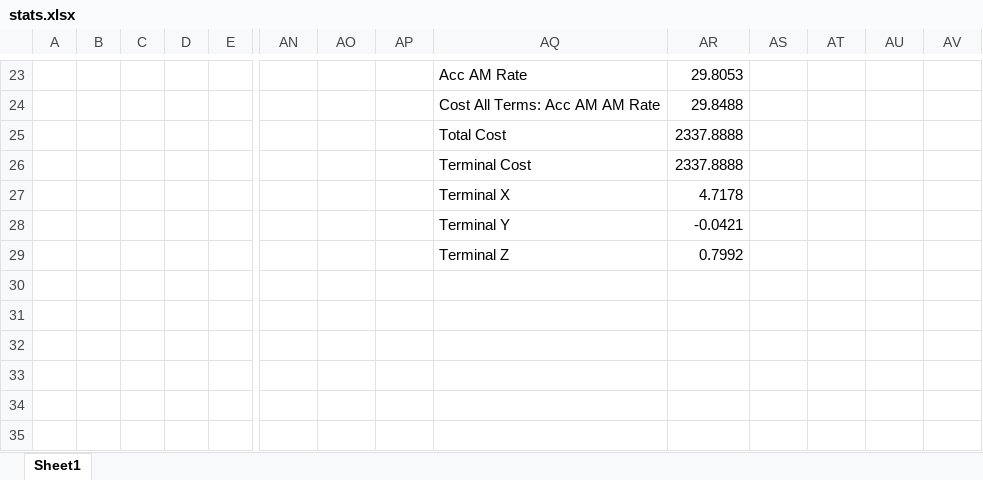
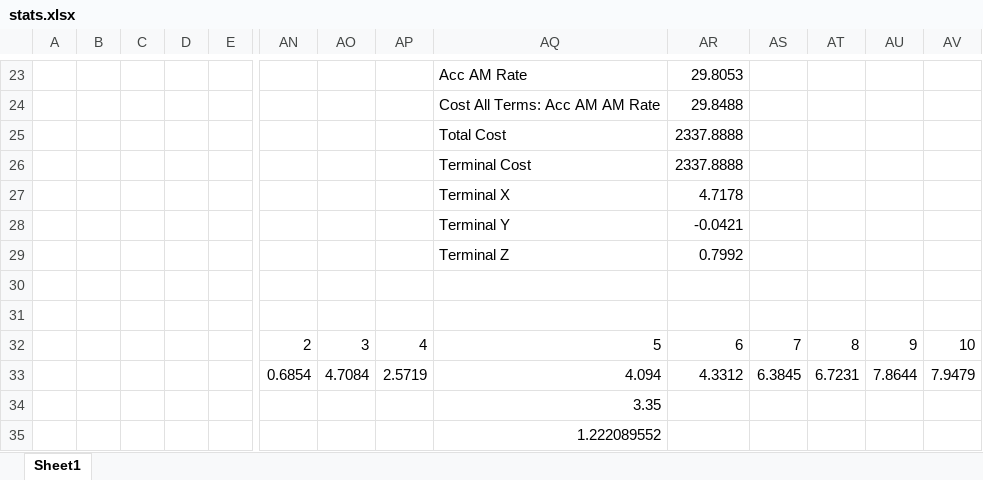
Before and after one commit to jjiayu/MultiContact_DiffLevelFidelity, an Excel workbook: Barrule_fixed/NLP_007_round2/antfarm_firstLevel_left_start_NLP_previous/stats.xlsx, sheet Sheet1, drawn as a sheet; only a part is shown, gaps mark what is left out; values as stored, in another font and other column widths than the file's, no borders; rows hold the shown columns only; the diff names each change by its address in the sheet, - before the commit and + after, or states it on an @@ line.

```diff
--- a/Barrule_fixed/NLP_007_round2/antfarm_firstLevel_left_start_NLP_previous/stats.xlsx (sheet Sheet1)
+++ b/Barrule_fixed/NLP_007_round2/antfarm_firstLevel_left_start_NLP_previous/stats.xlsx (sheet Sheet1)
+row 30: (empty)
+row 31: (empty)
+row 32:  |  |  |  |  | 2 | 3 | 4 | 5 | 6 | 7 | 8 | 9 | 10
+row 33:  |  |  |  |  | 0.6854 | 4.7084 | 2.5719 | 4.094 | 4.3312 | 6.3845 | 6.7231 | 7.8644 | 7.9479
+row 34:  |  |  |  |  |  |  |  | 3.35
+row 35:  |  |  |  |  |  |  |  | 1.222089552
```
Also changed, not shown: 43 other files.
